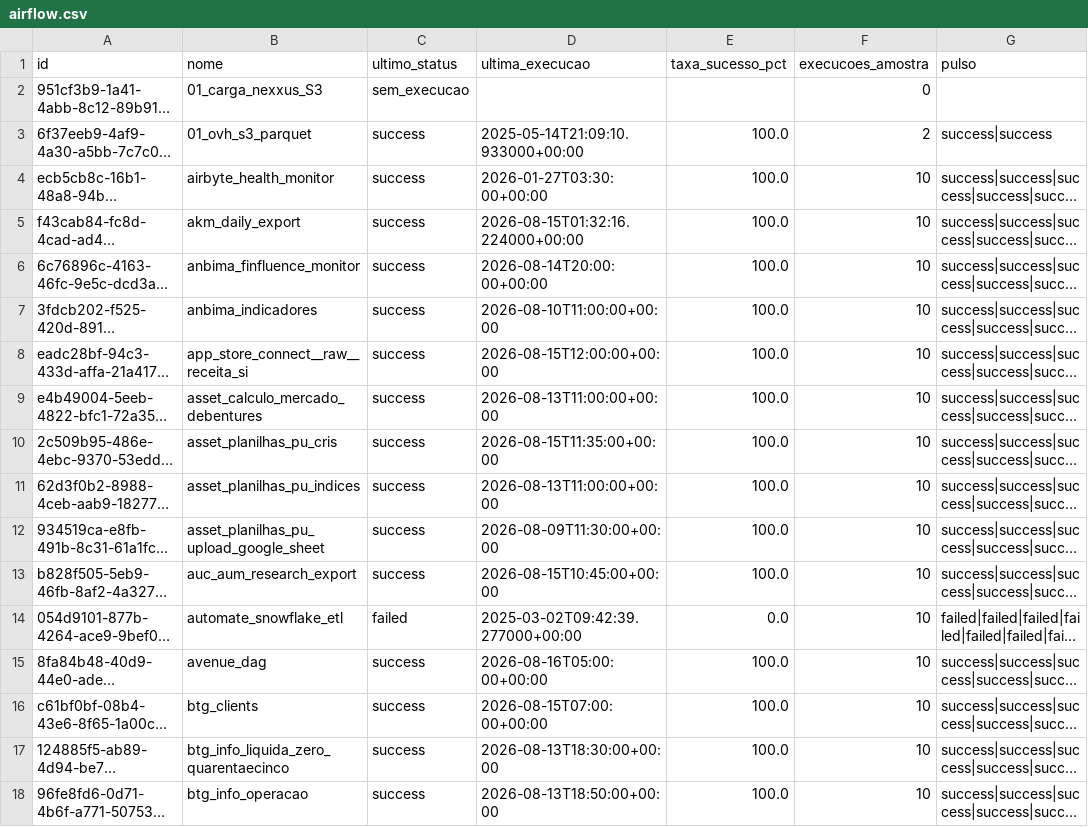
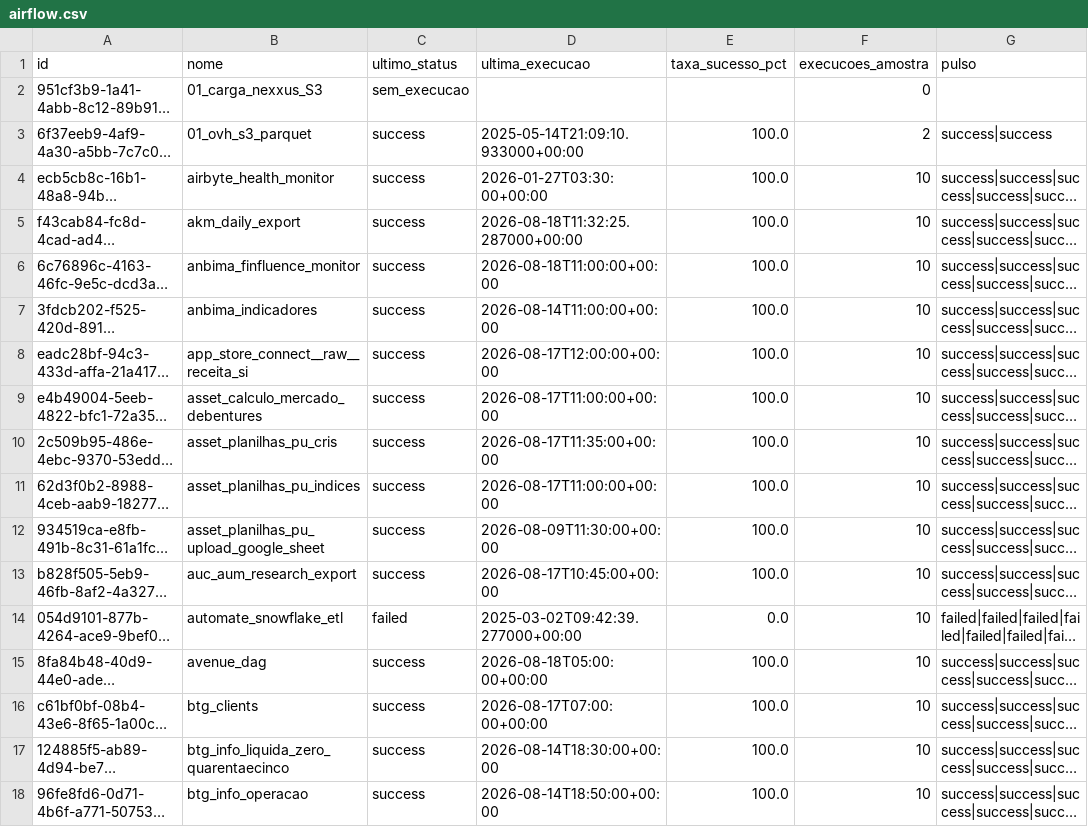
Before and after one commit to ThalesYoshikawaSuno/SunoObservabilidade, a CSV file: data/airflow.csv, drawn as a sheet; only a part is shown; long unchanged cells end in …; the diff covers the shown part only; the diff names each change by its address in the sheet, - before the commit and + after, or states it on an @@ line.

```diff
--- a/data/airflow.csv
+++ b/data/airflow.csv
-D5 (ultima_execucao): 2026-08-15T01:32:16.224000+00:00
+D5 (ultima_execucao): 2026-08-18T11:32:25.287000+00:00
-D6 (ultima_execucao): 2026-08-14T20:00:00+00:00
+D6 (ultima_execucao): 2026-08-18T11:00:00+00:00
-D7 (ultima_execucao): 2026-08-10T11:00:00+00:00
+D7 (ultima_execucao): 2026-08-14T11:00:00+00:00
-D8 (ultima_execucao): 2026-08-15T12:00:00+00:00
+D8 (ultima_execucao): 2026-08-17T12:00:00+00:00
-D9 (ultima_execucao): 2026-08-13T11:00:00+00:00
+D9 (ultima_execucao): 2026-08-17T11:00:00+00:00
-D10 (ultima_execucao): 2026-08-15T11:35:00+00:00
+D10 (ultima_execucao): 2026-08-17T11:35:00+00:00
-D11 (ultima_execucao): 2026-08-13T11:00:00+00:00
+D11 (ultima_execucao): 2026-08-17T11:00:00+00:00
-D13 (ultima_execucao): 2026-08-15T10:45:00+00:00
+D13 (ultima_execucao): 2026-08-17T10:45:00+00:00
-D15 (ultima_execucao): 2026-08-16T05:00:00+00:00
+D15 (ultima_execucao): 2026-08-18T05:00:00+00:00
-D16 (ultima_execucao): 2026-08-15T07:00:00+00:00
+D16 (ultima_execucao): 2026-08-17T07:00:00+00:00
-D17 (ultima_execucao): 2026-08-13T18:30:00+00:00
+D17 (ultima_execucao): 2026-08-14T18:30:00+00:00
-D18 (ultima_execucao): 2026-08-13T18:50:00+00:00
+D18 (ultima_execucao): 2026-08-14T18:50:00+00:00
```
Also changed, not shown: 1 added row and 112 edited cells elsewhere in this file, data/airbyte.csv, data/snowflake_cd.csv, 14 other files.
